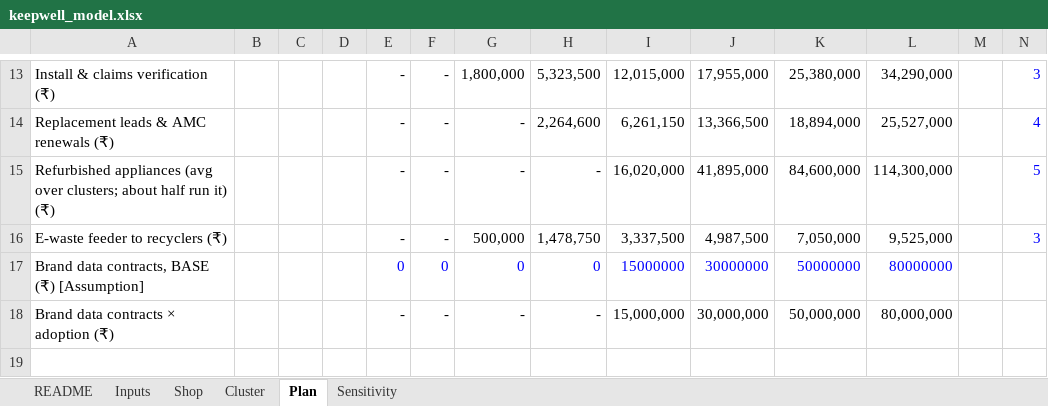
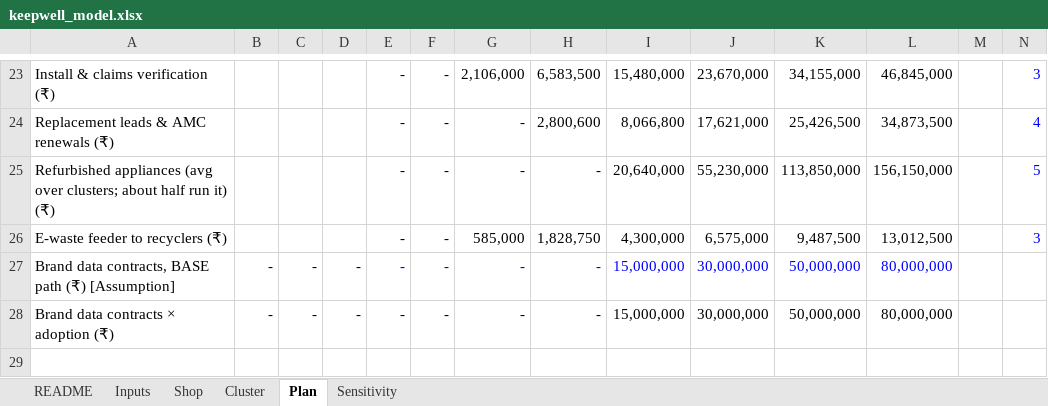
Before and after one commit to PrathyushaKalluri/keepwell, an Excel workbook: pitch_v2/keepwell_model.xlsx, sheet Plan, drawn as a sheet; only a part is shown, gaps mark what is left out; values as stored, in another font and other column widths than the file's, no borders; removed rows and columns are numbered as before the commit, all else as after; rows hold the shown columns only; the diff covers the shown part only; the diff names each change by its address in the sheet, - before the commit and + after, or states it on an @@ line.

```diff
--- a/pitch_v2/keepwell_model.xlsx (sheet Plan)
+++ b/pitch_v2/keepwell_model.xlsx (sheet Plan)
-G23: 1,800,000
+G23: 2,106,000
-H23: 5,323,500
+H23: 6,583,500
-I23: 12,015,000
+I23: 15,480,000
-J23: 17,955,000
+J23: 23,670,000
-K23: 25,380,000
+K23: 34,155,000
-L23: 34,290,000
+L23: 46,845,000
-H24: 2,264,600
+H24: 2,800,600
-I24: 6,261,150
+I24: 8,066,800
-J24: 13,366,500
+J24: 17,621,000
-K24: 18,894,000
+K24: 25,426,500
-L24: 25,527,000
+L24: 34,873,500
-I25: 16,020,000
+I25: 20,640,000
-J25: 41,895,000
+J25: 55,230,000
-K25: 84,600,000
+K25: 113,850,000
-L25: 114,300,000
+L25: 156,150,000
-G26: 500,000
+G26: 585,000
-H26: 1,478,750
+H26: 1,828,750
-I26: 3,337,500
+I26: 4,300,000
-J26: 4,987,500
+J26: 6,575,000
-K26: 7,050,000
+K26: 9,487,500
-L26: 9,525,000
+L26: 13,012,500
-row 17: Brand data contracts, BASE (₹) [Assumption] |  |  |  | 0 | 0 | 0 | 0 | 15000000 | 30000000 | 50000000 | 80000000
+row 27: Brand data contracts, BASE path (₹) [Assumption] | - | - | - | - | - | - | - | 15,000,000 | 30,000,000 | 50,000,000 | 80,000,000
-B28: (empty)
+B28: -
-C28: (empty)
+C28: -
-D28: (empty)
+D28: -
```
Also changed, not shown: 29 added rows, 7 removed rows, 184 edited cells and cell formats elsewhere in this sheet, sheet Inputs, sheet Sensitivity, sheet Shop, sheet Cluster, sheet README, formulas that keep their value, 13 other files.
